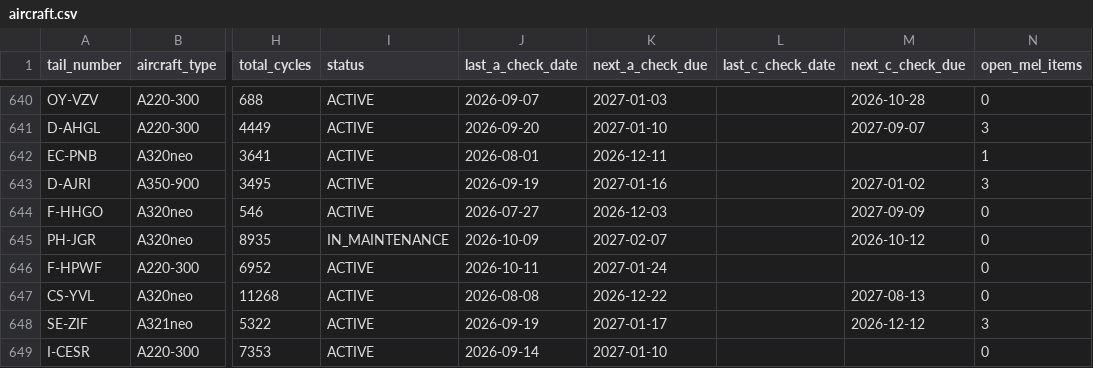
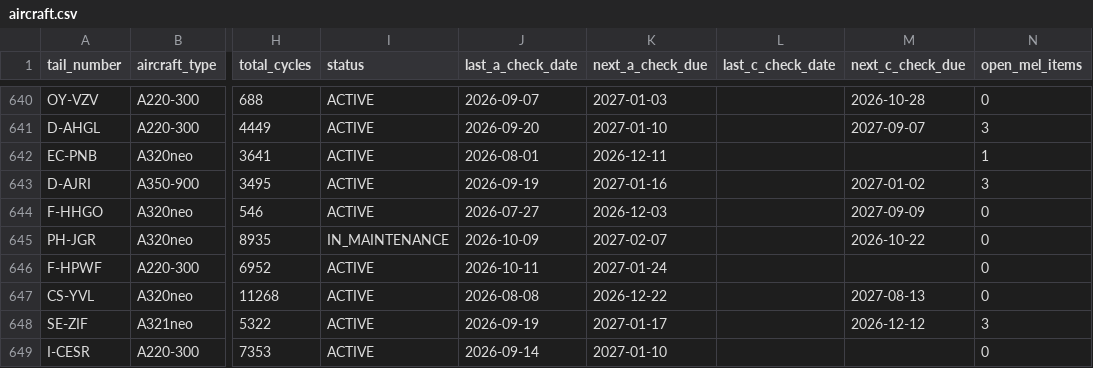
Before and after one commit to rengelen85/skylink, a CSV file: dataset/csv/aircraft.csv, drawn as a sheet; only a part is shown, gaps mark what is left out; the diff covers the shown part only; the diff names each change by its address in the sheet, - before the commit and + after, or states it on an @@ line.

```diff
--- a/dataset/csv/aircraft.csv
+++ b/dataset/csv/aircraft.csv
-M645 (next_c_check_due): 2026-10-12
+M645 (next_c_check_due): 2026-10-22
```
Also changed, not shown: 6 edited cells elsewhere in this file, dataset/csv/budgets.csv, dataset/csv/contractors.csv, 33 other files.
